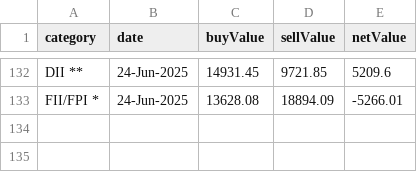
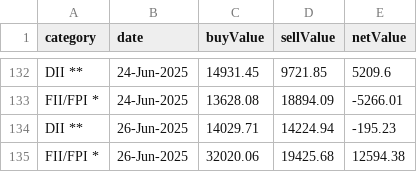
Before and after one commit to senthilkumarimuth/metrices, a CSV file: data/fii_dii_buy_sell_data.csv, drawn as a sheet; only a part is shown, gaps mark what is left out; the diff names each change by its address in the sheet, - before the commit and + after, or states it on an @@ line.

```diff
--- a/data/fii_dii_buy_sell_data.csv
+++ b/data/fii_dii_buy_sell_data.csv
+row 134: DII ** | 26-Jun-2025 | 14029.71 | 14224.94 | -195.23
+row 135: FII/FPI * | 26-Jun-2025 | 32020.06 | 19425.68 | 12594.38
```
Also changed, not shown: data/gold_price_data.csv, 4 other files.
